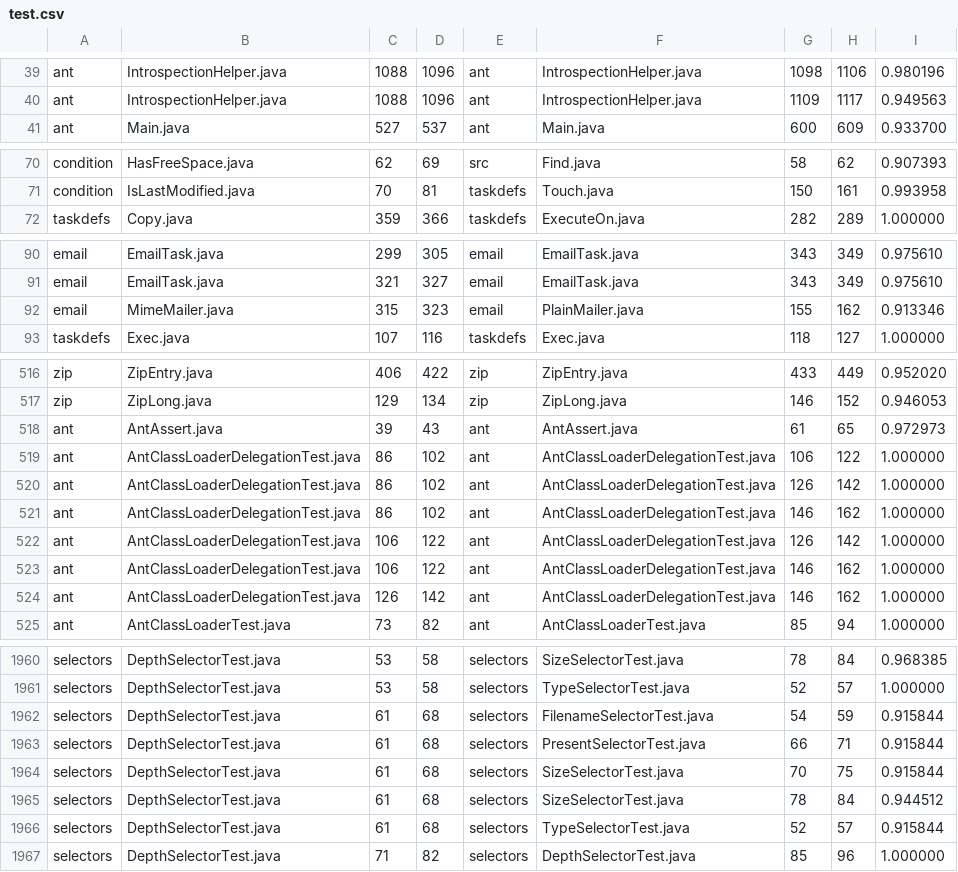
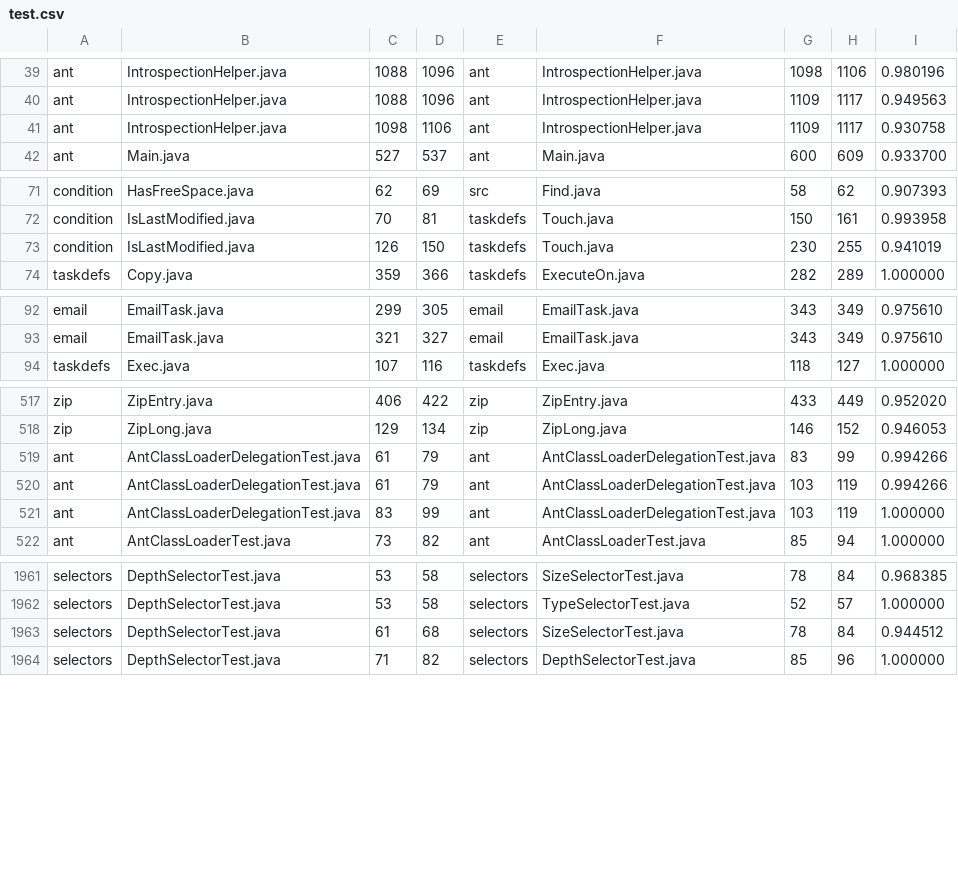
Before and after one commit to inoueke-n/CCInvec, a CSV file: test.csv, drawn as a sheet; only a part is shown, gaps mark what is left out; the diff covers the shown part only.

```diff
--- a/test.csv
+++ b/test.csv
@@ -40,2 +40,3 @@ ant,IntrospectionHelper.java,1088,1096,ant,IntrospectionHelper.java,1098,1106,0.
 ant,IntrospectionHelper.java,1088,1096,ant,IntrospectionHelper.java,1109,1117,0.949563
+ant,IntrospectionHelper.java,1098,1106,ant,IntrospectionHelper.java,1109,1117,0.930758
 ant,Main.java,527,537,ant,Main.java,600,609,0.933700
@@ -71,2 +72,3 @@ condition,HasFreeSpace.java,62,69,src,Find.java,58,62,0.907393
 condition,IsLastModified.java,70,81,taskdefs,Touch.java,150,161,0.993958
+condition,IsLastModified.java,126,150,taskdefs,Touch.java,230,255,0.941019
 taskdefs,Copy.java,359,366,taskdefs,ExecuteOn.java,282,289,1.000000
@@ -91,3 +93,2 @@ email,EmailTask.java,299,305,email,EmailTask.java,343,349,0.975610
 email,EmailTask.java,321,327,email,EmailTask.java,343,349,0.975610
-email,MimeMailer.java,315,323,email,PlainMailer.java,155,162,0.913346
 taskdefs,Exec.java,107,116,taskdefs,Exec.java,118,127,1.000000
@@ -517,9 +518,5 @@ zip,ZipEntry.java,406,422,zip,ZipEntry.java,433,449,0.952020
 zip,ZipLong.java,129,134,zip,ZipLong.java,146,152,0.946053
-ant,AntAssert.java,39,43,ant,AntAssert.java,61,65,0.972973
-ant,AntClassLoaderDelegationTest.java,86,102,ant,AntClassLoaderDelegationTest.java,106,122,1.000000
-ant,AntClassLoaderDelegationTest.java,86,102,ant,AntClassLoaderDelegationTest.java,126,142,1.000000
-ant,AntClassLoaderDelegationTest.java,86,102,ant,AntClassLoaderDelegationTest.java,146,162,1.000000
-ant,AntClassLoaderDelegationTest.java,106,122,ant,AntClassLoaderDelegationTest.java,126,142,1.000000
-ant,AntClassLoaderDelegationTest.java,106,122,ant,AntClassLoaderDelegationTest.java,146,162,1.000000
-ant,AntClassLoaderDelegationTest.java,126,142,ant,AntClassLoaderDelegationTest.java,146,162,1.000000
+ant,AntClassLoaderDelegationTest.java,61,79,ant,AntClassLoaderDelegationTest.java,83,99,0.994266
+ant,AntClassLoaderDelegationTest.java,61,79,ant,AntClassLoaderDelegationTest.java,103,119,0.994266
+ant,AntClassLoaderDelegationTest.java,83,99,ant,AntClassLoaderDelegationTest.java,103,119,1.000000
 ant,AntClassLoaderTest.java,73,82,ant,AntClassLoaderTest.java,85,94,1.000000
@@ -1961,7 +1962,3 @@ selectors,DepthSelectorTest.java,53,58,selectors,SizeSelectorTest.java,78,84,0.9
 selectors,DepthSelectorTest.java,53,58,selectors,TypeSelectorTest.java,52,57,1.000000
-selectors,DepthSelectorTest.java,61,68,selectors,FilenameSelectorTest.java,54,59,0.915844
-selectors,DepthSelectorTest.java,61,68,selectors,PresentSelectorTest.java,66,71,0.915844
-selectors,DepthSelectorTest.java,61,68,selectors,SizeSelectorTest.java,70,75,0.915844
 selectors,DepthSelectorTest.java,61,68,selectors,SizeSelectorTest.java,78,84,0.944512
-selectors,DepthSelectorTest.java,61,68,selectors,TypeSelectorTest.java,52,57,0.915844
 selectors,DepthSelectorTest.java,71,82,selectors,DepthSelectorTest.java,85,96,1.000000
```
Also changed, not shown: 4 added rows and 1 removed row elsewhere in this file, 12 other files.
